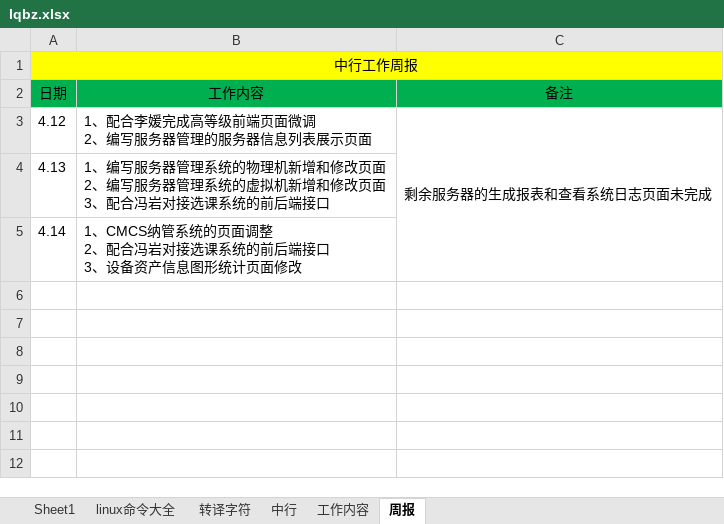
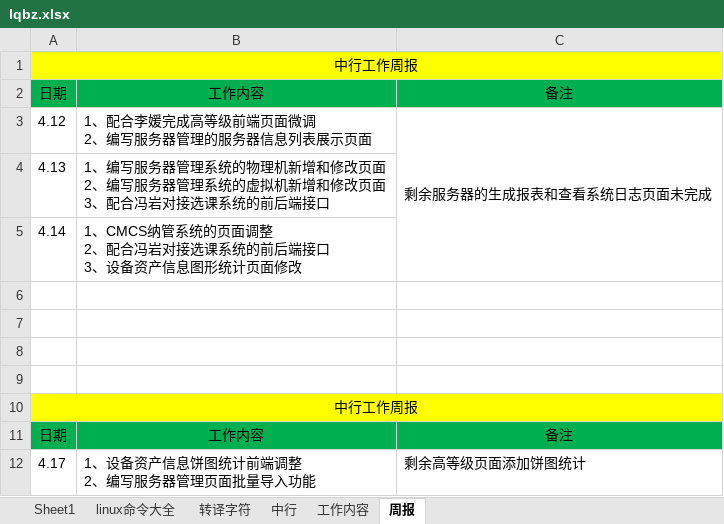
Before and after one commit to wanghaipeng28/htdocs, an Excel workbook: lqbz.xlsx, sheet 周报, drawn as a sheet; values as stored, in another font and other column widths than the file's, no borders; ↵ is a line break in a cell; the diff names each change by its address in the sheet, - before the commit and + after, or states it on an @@ line.

Commit message:
up lqbz.xlsx

```diff
--- a/lqbz.xlsx (sheet 周报)
+++ b/lqbz.xlsx (sheet 周报)
+row 6: (empty)
+row 7: (empty)
+row 8: (empty)
+row 9: (empty)
+row 10: 中行工作周报
+row 11: 日期 | 工作内容 | 备注
+row 12: 4.17 | 1、设备资产信息饼图统计前端调整 ↵ 2、编写服务器管理页面批量导入功能 | 剩余高等级页面添加饼图统计
```
Also changed, not shown: sheet 中行.
